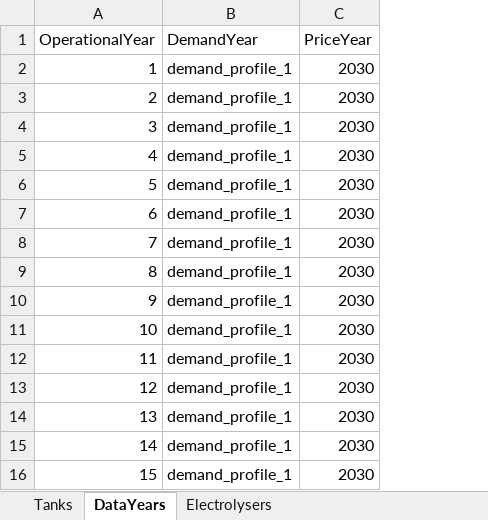
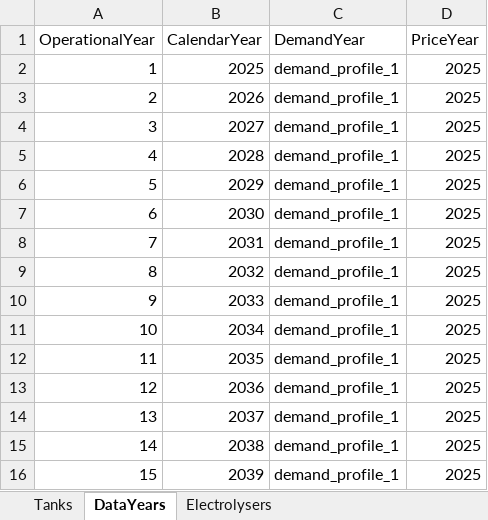
Before and after one commit to resgroup/hydrogen-optimisation-research, an Excel workbook: examples/component_inputs.xlsx, sheet DataYears, drawn as a sheet; values as stored, in another font and other column widths than the file's, no borders; addresses are those after the commit; the diff names each change by its address in the sheet, - before the commit and + after, or states it on an @@ line.

```diff
--- a/examples/component_inputs.xlsx (sheet DataYears)
+++ b/examples/component_inputs.xlsx (sheet DataYears)
+column B (CalendarYear), rows 2-16: 2025 | 2026 | 2027 | 2028 | 2029 | 2030 | 2031 | 2032 | 2033 | 2034 | 2035 | 2036 | 2037 | 2038 | 2039
-D2:D16 (PriceYear): 2030
+D2:D16 (PriceYear): 2025
```
Also changed, not shown: sheet Electrolysers, sheet StackReplacementLearningCurves, sheet EfficiencyLearningRateCurves, other sheet tabs, examples/demand_profiles.xlsx, examples/price_profiles.xlsx, 5 other files.
